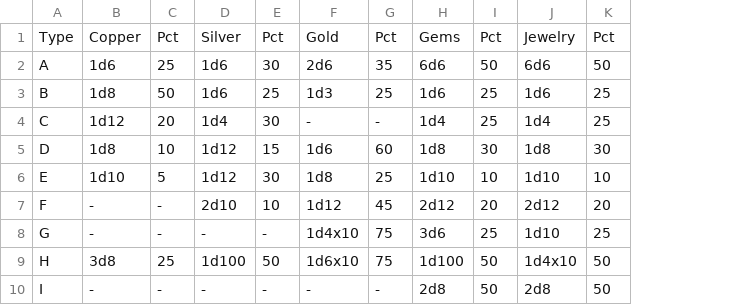
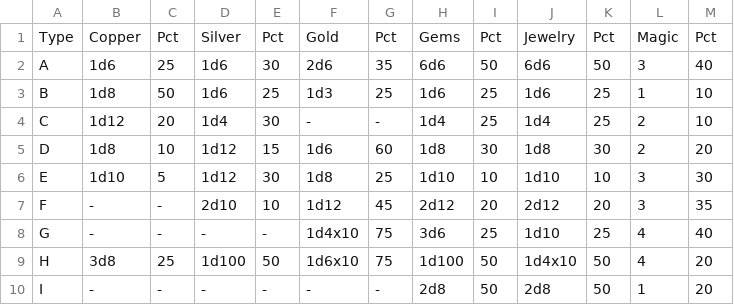
Before and after one commit to danielrcollins1/Arena, a CSV file: MonsterTreasure.csv, drawn as a sheet; the diff names each change by its address in the sheet, - before the commit and + after, or states it on an @@ line.

Commit message:
Use Treasure class in MonsterTreasureTable
And add magic to treasure type table (simplified amounts, ignores minor potion & scroll add-ons)

```diff
--- a/MonsterTreasure.csv
+++ b/MonsterTreasure.csv
+column L, rows 1-10: Magic | 3 | 1 | 2 | 2 | 3 | 3 | 4 | 4 | 1
+column M, rows 1-10: Pct | 40 | 10 | 10 | 20 | 30 | 35 | 40 | 20 | 20
```
Also changed, not shown: 7 other files.
